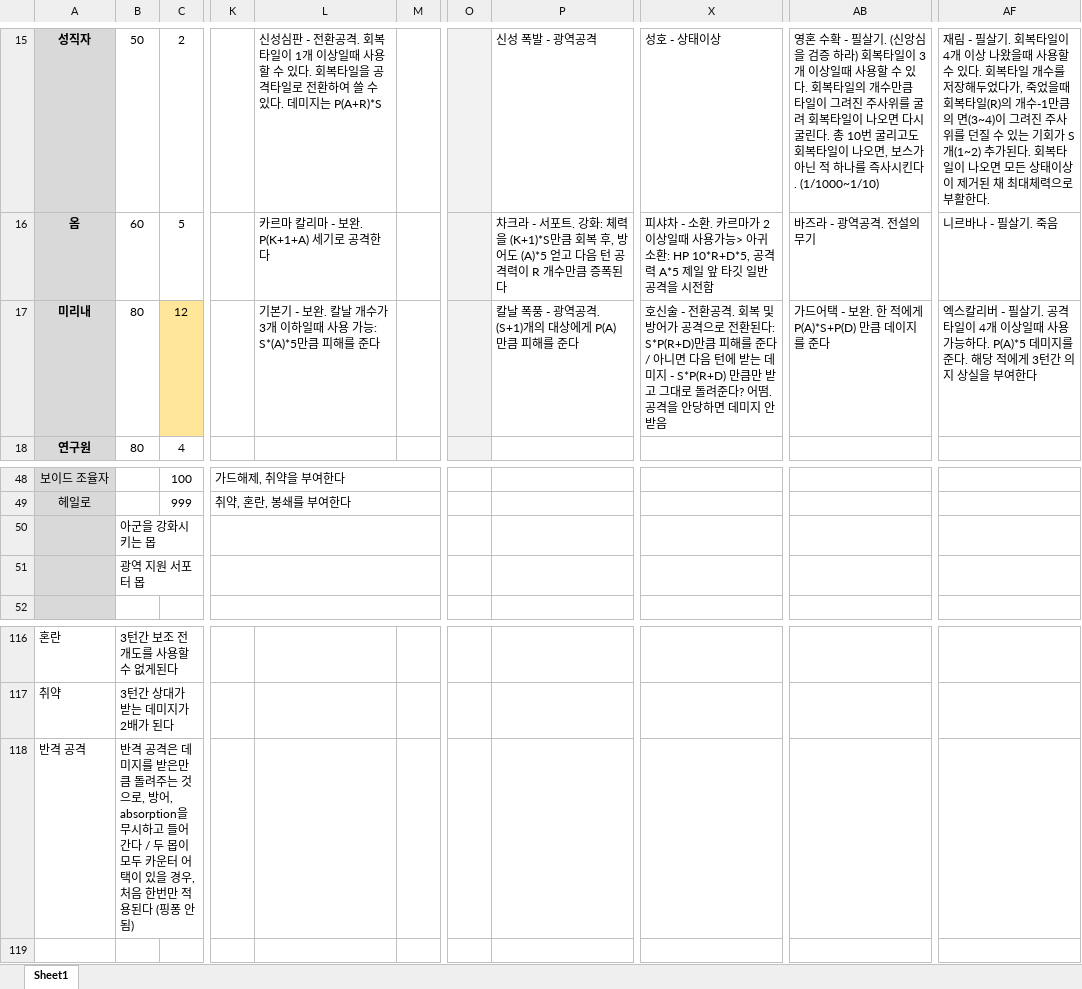
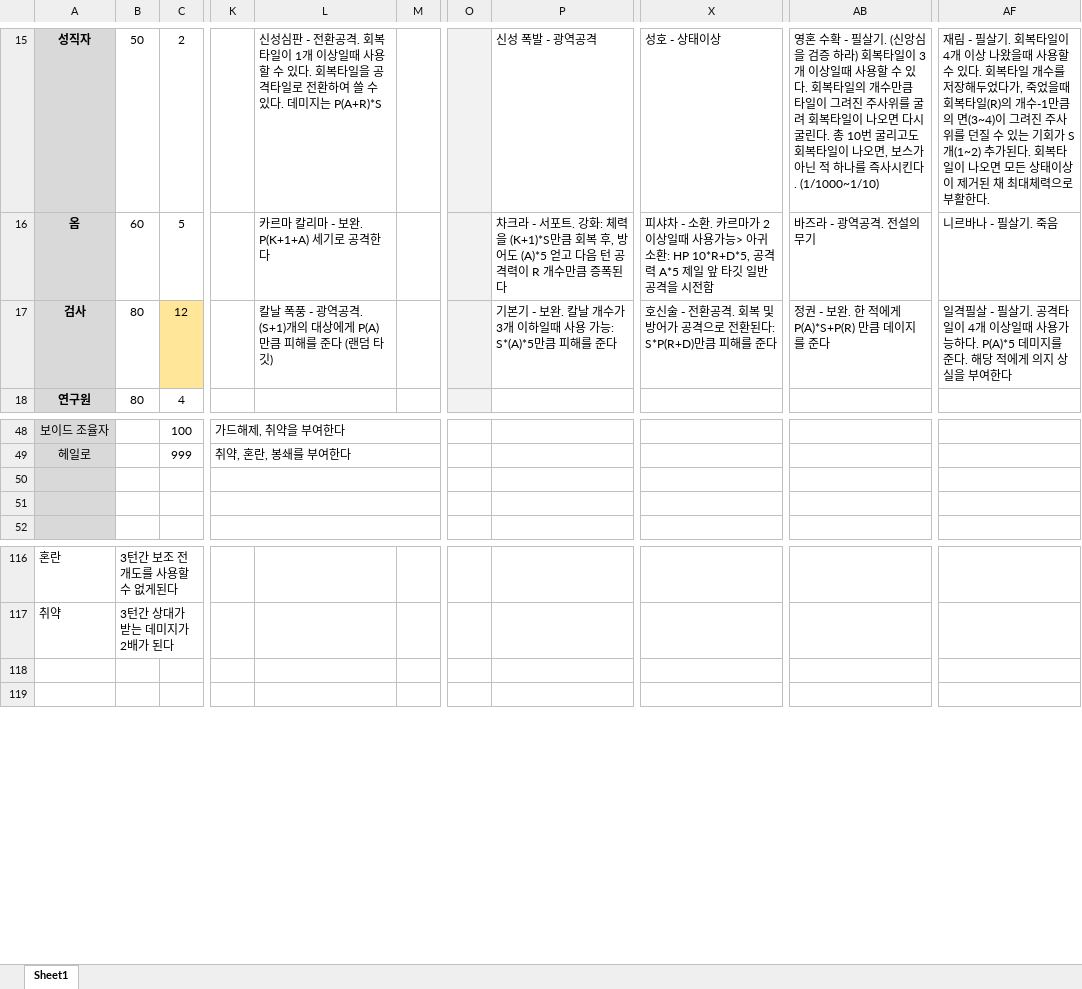
Before and after one commit to blueSparrow2000/DiceGame, an Excel workbook: Data.xlsx, sheet Sheet1, drawn as a sheet; only a part is shown, gaps mark what is left out; values as stored, in another font and other column widths than the file's, no borders; rows hold the shown columns only; the diff names each change by its address in the sheet, - before the commit and + after, or states it on an @@ line.

```diff
--- a/Data.xlsx (sheet Sheet1)
+++ b/Data.xlsx (sheet Sheet1)
-A17: 미리내
+A17: 검사
-L17: 기본기 - 보완. 칼날 개수가 3개 이하일때 사용 가능: S*(A)*5만큼 피해를 준다
+L17: 칼날 폭풍 - 광역공격. (S+1)개의 대상에게 P(A) 만큼 피해를 준다 (랜덤 타깃)
-P17: 칼날 폭풍 - 광역공격. (S+1)개의 대상에게 P(A) 만큼 피해를 준다
+P17: 기본기 - 보완. 칼날 개수가 3개 이하일때 사용 가능: S*(A)*5만큼 피해를 준다
-X17: …를 준다 / 아니면 다음 턴에 받는 데미지 - S*P(R+D) 만큼만 받고 그대로 돌려준다? 어떰. 공격을 안당하면 데미지 안받음
+X17: …를 준다
-AB17: 가드어택 - 보완. 한 적에게 P(A)*S+P(D) 만큼 데이지를 준다
+AB17: 정권 - 보완. 한 적에게 P(A)*S+P(R) 만큼 데이지를 준다
-AF17: 엑스칼리버 - 필살기. 공격타일이 4개 이상일때 사용가능하다. P(A)*5 데미지를 준다. 해당 적에게 3턴간 의지…
+AF17: 일격필살 - 필살기. 공격타일이 4개 이상일때 사용가능하다. P(A)*5 데미지를 준다. 해당 적에게 의지…
-B50: 아군을 강화시키는 몹
+B50: (empty)
-B51: 광역 지원 서포터 몹
+B51: (empty)
-row 118: 반격 공격 | 반격 공격은 데미지를 받은만큼 돌려주는 것으로, 방어, absorption을 무시하고 들어간다 / 두 몹이 모두 카운터 어택이 있을 경우, 처음 한번만 적용된다 (핑퐁 안됨)
+row 118: (empty)
```
Also changed, not shown: 5 other files.
